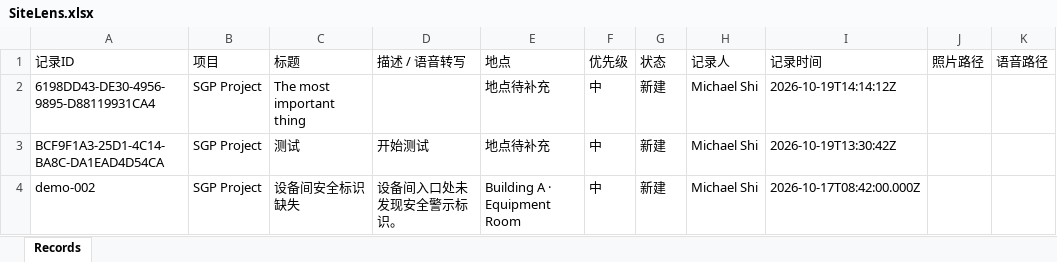
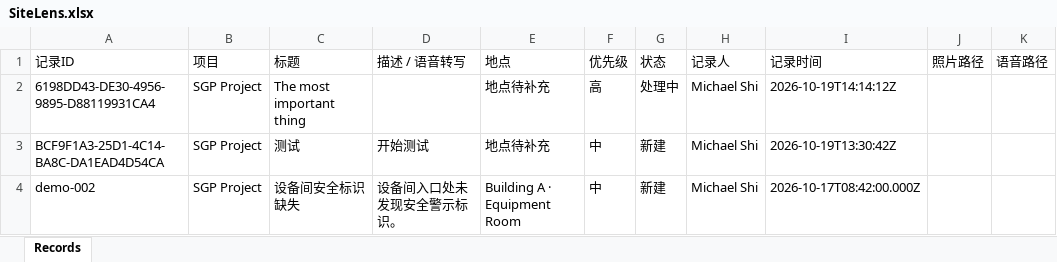
Before and after one commit to j2vhttcknq-max/RFP-new, an Excel workbook: Site Lens/DS/SiteLens.xlsx, sheet Records, drawn as a sheet; values as stored, in another font and other column widths than the file's, no borders; the diff names each change by its address in the sheet, - before the commit and + after, or states it on an @@ line.

Commit message:
Update Site Lens record.

```diff
--- a/Site Lens/DS/SiteLens.xlsx (sheet Records)
+++ b/Site Lens/DS/SiteLens.xlsx (sheet Records)
-F2 (优先级): 中
+F2 (优先级): 高
-G2 (状态): 新建
+G2 (状态): 处理中
```
